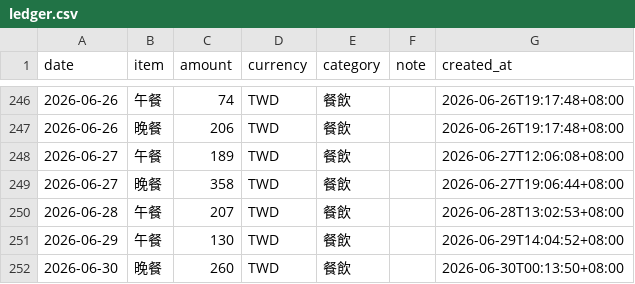
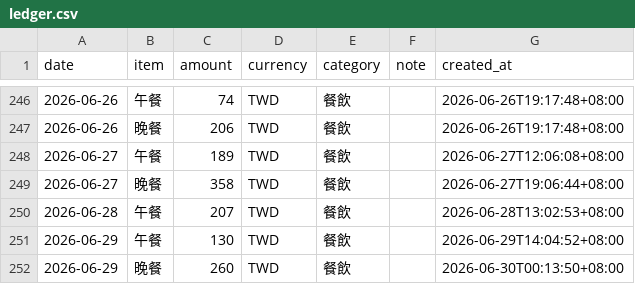
Before and after one commit to yuming920619-svg/Myhermesagi, a CSV file: bookkeeping/ledger.csv, drawn as a sheet; only a part is shown, gaps mark what is left out.

Commit message:
chore: correct expense date 2026-06-29 晚餐

```diff
--- a/bookkeeping/ledger.csv
+++ b/bookkeeping/ledger.csv
@@ -251,2 +251,2 @@ date,item,amount,currency,category,note,created_at
 2026-06-29,午餐,130,TWD,餐飲,,2026-06-29T14:04:52+08:00
-2026-06-30,晚餐,260,TWD,餐飲,,2026-06-30T00:13:50+08:00
+2026-06-29,晚餐,260,TWD,餐飲,,2026-06-30T00:13:50+08:00
```
Also changed, not shown: 1 other file.
